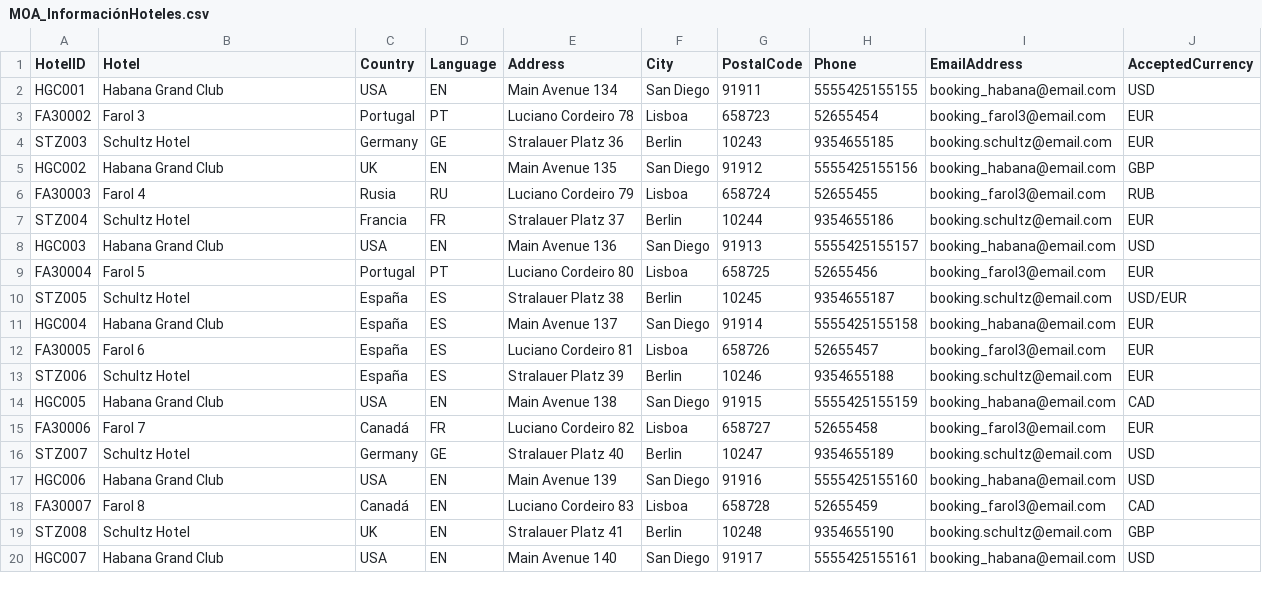
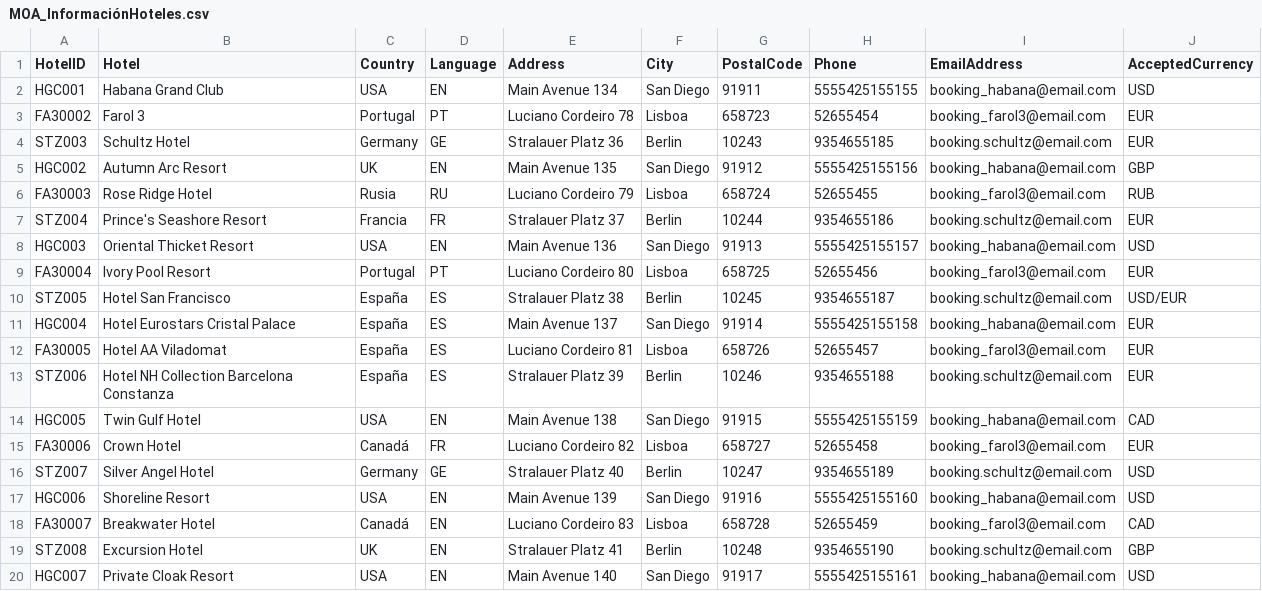
Before and after one commit to ArielRivas/ejercicio-final, a CSV file: CSVS/MOA_InformaciónHoteles.csv, drawn as a sheet.

```diff
--- a/CSVS/MOA_InformaciónHoteles.csv
+++ b/CSVS/MOA_InformaciónHoteles.csv
@@ -4,17 +4,17 @@ FA30002,Farol 3,Portugal,PT,Luciano Cordeiro 78,Lisboa,658723,52655454,booking_f
 STZ003,Schultz Hotel,Germany,GE,Stralauer Platz 36,Berlin,10243,9354655185,booking.schultz@email.com,EUR
-HGC002,Habana Grand Club,UK,EN,Main Avenue 135,San Diego,91912,5555425155156,booking_habana@email.com,GBP
-FA30003,Farol 4,Rusia,RU,Luciano Cordeiro 79,Lisboa,658724,52655455,booking_farol3@email.com,RUB
-STZ004,Schultz Hotel,Francia,FR,Stralauer Platz 37,Berlin,10244,9354655186,booking.schultz@email.com,EUR
-HGC003,Habana Grand Club,USA,EN,Main Avenue 136,San Diego,91913,5555425155157,booking_habana@email.com,USD
-FA30004,Farol 5,Portugal,PT,Luciano Cordeiro 80,Lisboa,658725,52655456,booking_farol3@email.com,EUR
-STZ005,Schultz Hotel,España,ES,Stralauer Platz 38,Berlin,10245,9354655187,booking.schultz@email.com,USD/EUR
-HGC004,Habana Grand Club,España,ES,Main Avenue 137,San Diego,91914,5555425155158,booking_habana@email.com,EUR
-FA30005,Farol 6,España,ES,Luciano Cordeiro 81,Lisboa,658726,52655457,booking_farol3@email.com,EUR
-STZ006,Schultz Hotel,España,ES,Stralauer Platz 39,Berlin,10246,9354655188,booking.schultz@email.com,EUR
-HGC005,Habana Grand Club,USA,EN,Main Avenue 138,San Diego,91915,5555425155159,booking_habana@email.com,CAD
-FA30006,Farol 7,Canadá,FR,Luciano Cordeiro 82,Lisboa,658727,52655458,booking_farol3@email.com,EUR
-STZ007,Schultz Hotel,Germany,GE,Stralauer Platz 40,Berlin,10247,9354655189,booking.schultz@email.com,USD
-HGC006,Habana Grand Club,USA,EN,Main Avenue 139,San Diego,91916,5555425155160,booking_habana@email.com,USD
-FA30007,Farol 8,Canadá,EN,Luciano Cordeiro 83,Lisboa,658728,52655459,booking_farol3@email.com,CAD
-STZ008,Schultz Hotel,UK,EN,Stralauer Platz 41,Berlin,10248,9354655190,booking.schultz@email.com,GBP
-HGC007,Habana Grand Club,USA,EN,Main Avenue 140,San Diego,91917,5555425155161,booking_habana@email.com,USD
+HGC002,Autumn Arc Resort,UK,EN,Main Avenue 135,San Diego,91912,5555425155156,booking_habana@email.com,GBP
+FA30003,Rose Ridge Hotel ,Rusia,RU,Luciano Cordeiro 79,Lisboa,658724,52655455,booking_farol3@email.com,RUB
+STZ004,Prince's Seashore Resort ,Francia,FR,Stralauer Platz 37,Berlin,10244,9354655186,booking.schultz@email.com,EUR
+HGC003,Oriental Thicket Resort ,USA,EN,Main Avenue 136,San Diego,91913,5555425155157,booking_habana@email.com,USD
+FA30004,Ivory Pool Resort,Portugal,PT,Luciano Cordeiro 80,Lisboa,658725,52655456,booking_farol3@email.com,EUR
+STZ005,Hotel San Francisco,España,ES,Stralauer Platz 38,Berlin,10245,9354655187,booking.schultz@email.com,USD/EUR
+HGC004,Hotel Eurostars Cristal Palace,España,ES,Main Avenue 137,San Diego,91914,5555425155158,booking_habana@email.com,EUR
+FA30005,Hotel AA Viladomat ,España,ES,Luciano Cordeiro 81,Lisboa,658726,52655457,booking_farol3@email.com,EUR
+STZ006,Hotel NH Collection Barcelona Constanza,España,ES,Stralauer Platz 39,Berlin,10246,9354655188,booking.schultz@email.com,EUR
+HGC005,Twin Gulf Hotel,USA,EN,Main Avenue 138,San Diego,91915,5555425155159,booking_habana@email.com,CAD
+FA30006,Crown Hotel ,Canadá,FR,Luciano Cordeiro 82,Lisboa,658727,52655458,booking_farol3@email.com,EUR
+STZ007,Silver Angel Hotel ,Germany,GE,Stralauer Platz 40,Berlin,10247,9354655189,booking.schultz@email.com,USD
+HGC006,Shoreline Resort,USA,EN,Main Avenue 139,San Diego,91916,5555425155160,booking_habana@email.com,USD
+FA30007,Breakwater Hotel,Canadá,EN,Luciano Cordeiro 83,Lisboa,658728,52655459,booking_farol3@email.com,CAD
+STZ008,Excursion Hotel ,UK,EN,Stralauer Platz 41,Berlin,10248,9354655190,booking.schultz@email.com,GBP
+HGC007,Private Cloak Resort ,USA,EN,Main Avenue 140,San Diego,91917,5555425155161,booking_habana@email.com,USD
```
Also changed, not shown: CSVS/MOA_DatosConfirmaciónReserva.csv, 24 other files.
